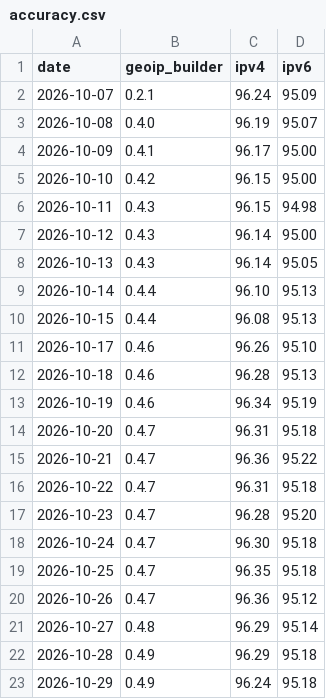
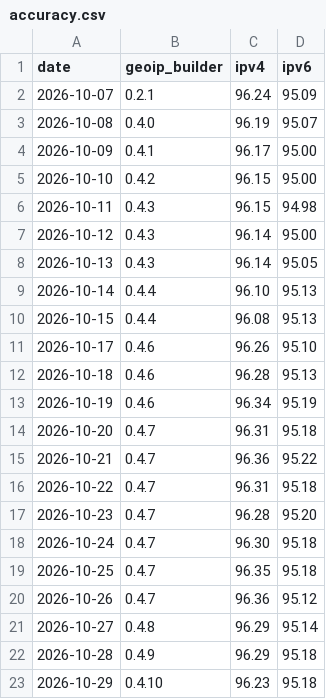
Before and after one commit to opengeoip/databases, a CSV file: accuracy.csv, drawn as a sheet.

```diff
--- a/accuracy.csv
+++ b/accuracy.csv
@@ -22,2 +22,2 @@ date,geoip_builder,ipv4,ipv6
 2026-10-28,0.4.9,96.29,95.18
-2026-10-29,0.4.9,96.24,95.18
+2026-10-29,0.4.10,96.23,95.18
```
Also changed, not shown: 2 other files.
